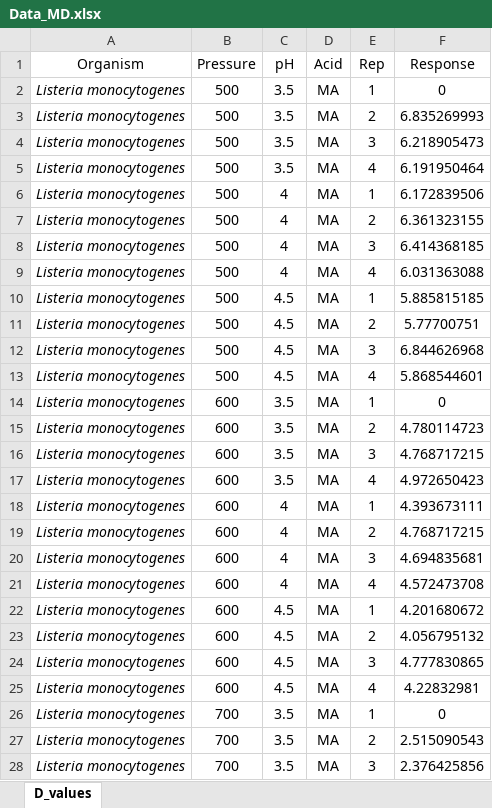
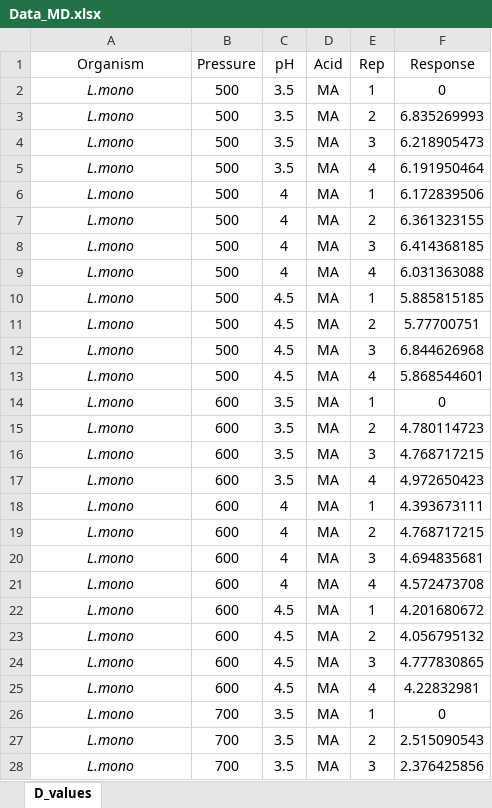
Before and after one commit to Madhuparna60/2025dsa_finalproject_group14, an Excel workbook: Data/Data_MD.xlsx, sheet D_values, drawn as a sheet; only a part is shown; values as stored, in another font and other column widths than the file's, no borders; the diff covers the shown part only; the diff names each change by its address in the sheet, - before the commit and + after, or states it on an @@ line.

```diff
--- a/Data/Data_MD.xlsx (sheet D_values)
+++ b/Data/Data_MD.xlsx (sheet D_values)
-A2:A28 (Organism): Listeria monocytogenes
+A2:A28 (Organism): L.mono
```
Also changed, not shown: 209 edited cells and cell formats elsewhere in this sheet, 5 other files.
